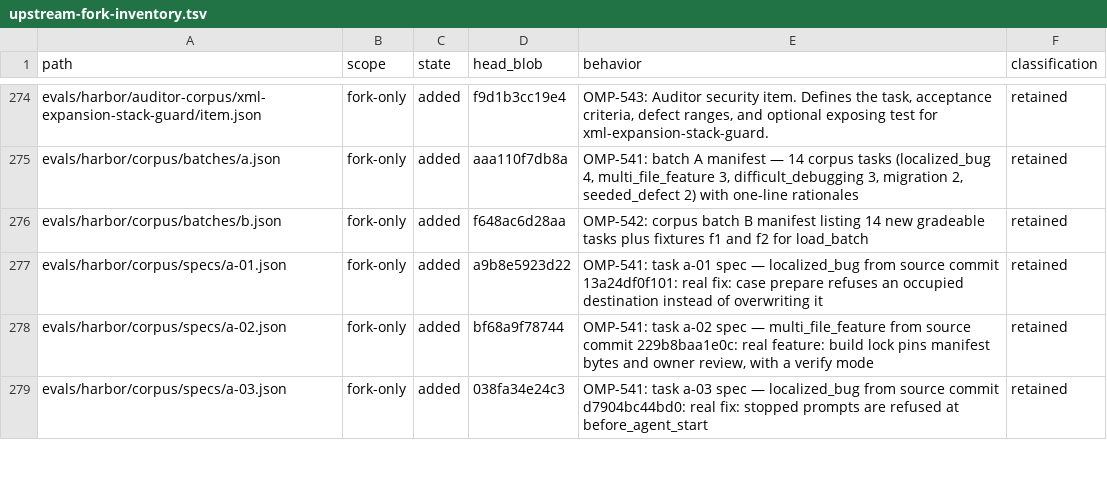
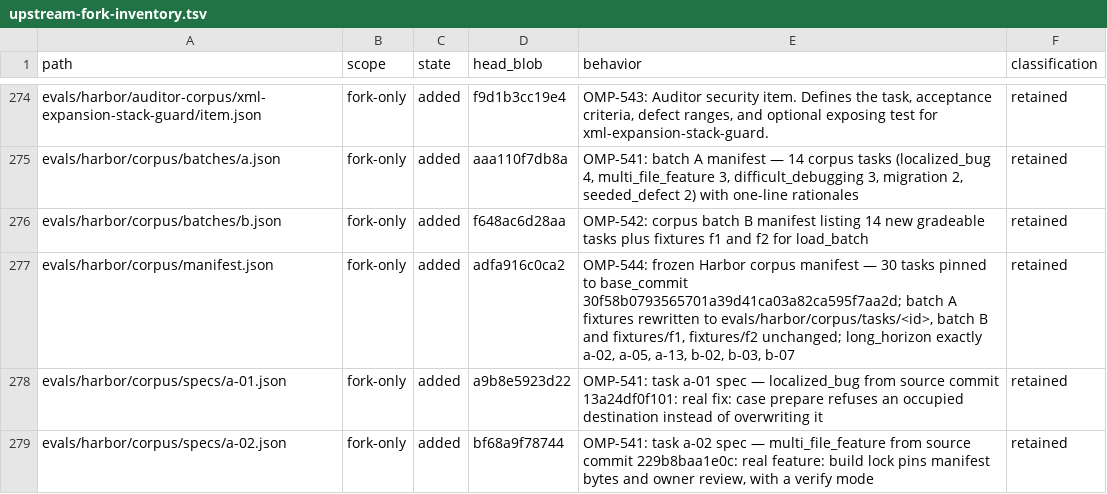
Before and after one commit to theturtlecsz/oh-my-pi, a TSV file: docs/upstream-fork-inventory.tsv, drawn as a sheet; only a part is shown, gaps mark what is left out; the shorter side is filled out with more unchanged rows.

Commit message:
OMP-544-s01-s01-s01: freeze Harbor corpus manifest (30 tasks, pin 30f58b07)

```diff
--- a/docs/upstream-fork-inventory.tsv
+++ b/docs/upstream-fork-inventory.tsv
@@ -276,2 +276,3 @@ evals/harbor/corpus/batches/a.json	fork-only	added	aaa110f7db8a	OMP-541: batch A
 evals/harbor/corpus/batches/b.json	fork-only	added	f648ac6d28aa	OMP-542: corpus batch B manifest listing 14 new gradeable tasks plus fixtures f1 and f2 for load_batch	retained
+evals/harbor/corpus/manifest.json	fork-only	added	adfa916c0ca2	OMP-544: frozen Harbor corpus manifest — 30 tasks pinned to base_commit 30f58b0793565701a39d41ca03a82ca595f7aa2d; batch A fixtures rewritten to evals/harbor/corpus/tasks/<id>, batch B and fixtures/f1, fixtures/f2 unchanged; long_horizon exactly a-02, a-05, a-13, b-02, b-03, b-07	retained
 evals/harbor/corpus/specs/a-01.json	fork-only	added	a9b8e5923d22	OMP-541: task a-01 spec — localized_bug from source commit 13a24df0f101: real fix: case prepare refuses an occupied destination instead of overwriting it	retained
```
Also changed, not shown: 1 other file.
